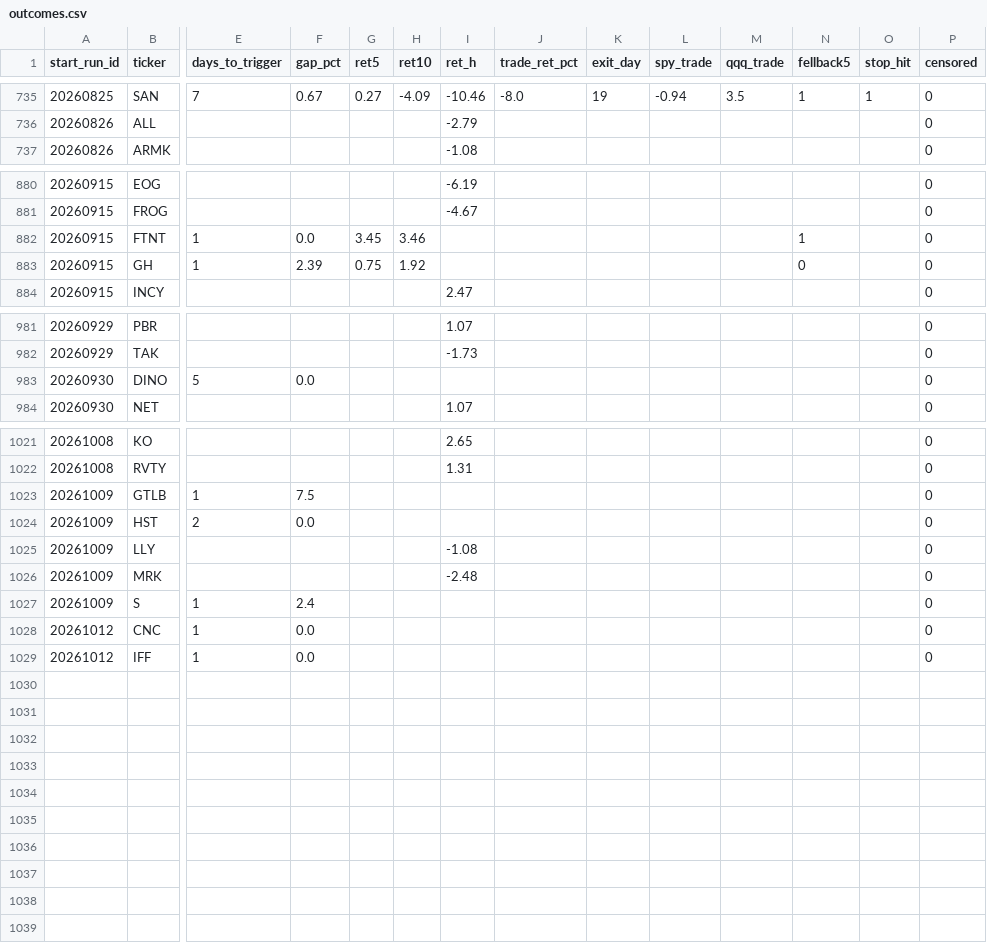
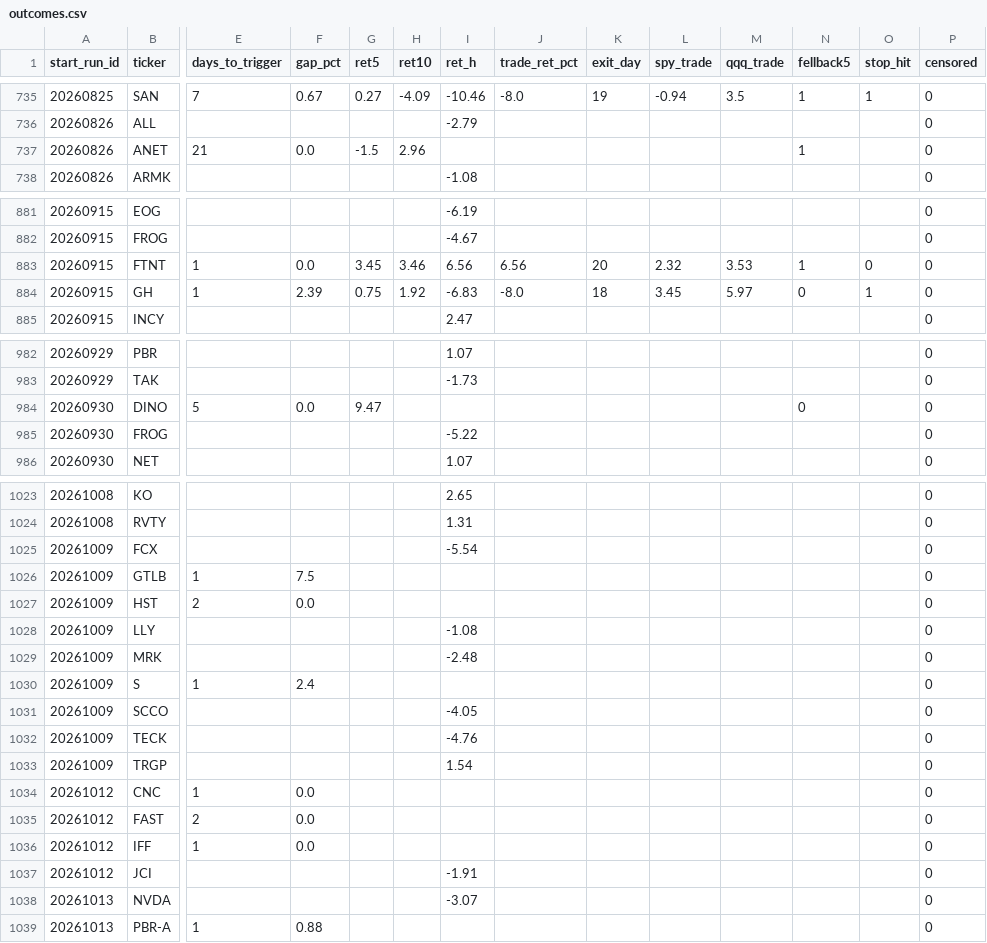
Before and after one commit to mthli/skills, a CSV file: base-breakout-scan/state/outcomes.csv, drawn as a sheet; only a part is shown, gaps mark what is left out; addresses are those after the commit; rows hold the shown columns only; the diff covers the shown part only; the diff names each change by its address in the sheet, - before the commit and + after, or states it on an @@ line.

```diff
--- a/base-breakout-scan/state/outcomes.csv
+++ b/base-breakout-scan/state/outcomes.csv
+row 737: 20260826 | ANET | 21 | 0.0 | -1.5 | 2.96 |  |  |  |  |  | 1 |  | 0
-I883 (ret_h): (empty)
+I883 (ret_h): 6.56
-J883 (trade_ret_pct): (empty)
+J883 (trade_ret_pct): 6.56
-K883 (exit_day): (empty)
+K883 (exit_day): 20
-L883 (spy_trade): (empty)
+L883 (spy_trade): 2.32
-M883 (qqq_trade): (empty)
+M883 (qqq_trade): 3.53
-O883 (stop_hit): (empty)
+O883 (stop_hit): 0
-I884 (ret_h): (empty)
+I884 (ret_h): -6.83
-J884 (trade_ret_pct): (empty)
+J884 (trade_ret_pct): -8.0
-K884 (exit_day): (empty)
+K884 (exit_day): 18
-L884 (spy_trade): (empty)
+L884 (spy_trade): 3.45
-M884 (qqq_trade): (empty)
+M884 (qqq_trade): 5.97
-O884 (stop_hit): (empty)
+O884 (stop_hit): 1
-G984 (ret5): (empty)
+G984 (ret5): 9.47
-N984 (fellback5): (empty)
+N984 (fellback5): 0
+row 985: 20260930 | FROG |  |  |  |  | -5.22 |  |  |  |  |  |  | 0
+row 1025: 20261009 | FCX |  |  |  |  | -5.54 |  |  |  |  |  |  | 0
+row 1031: 20261009 | SCCO |  |  |  |  | -4.05 |  |  |  |  |  |  | 0
+row 1032: 20261009 | TECK |  |  |  |  | -4.76 |  |  |  |  |  |  | 0
+row 1033: 20261009 | TRGP |  |  |  |  | 1.54 |  |  |  |  |  |  | 0
+row 1035: 20261012 | FAST | 2 | 0.0 |  |  |  |  |  |  |  |  |  | 0
+row 1037: 20261012 | JCI |  |  |  |  | -1.91 |  |  |  |  |  |  | 0
+row 1038: 20261013 | NVDA |  |  |  |  | -3.07 |  |  |  |  |  |  | 0
+row 1039: 20261013 | PBR-A | 1 | 0.88 |  |  |  |  |  |  |  |  |  | 0
```
Also changed, not shown: 30 edited cells elsewhere in this file, mean-reversion-scan/state/outcomes.csv, momentum-scan/state/history.csv, 9 other files.
